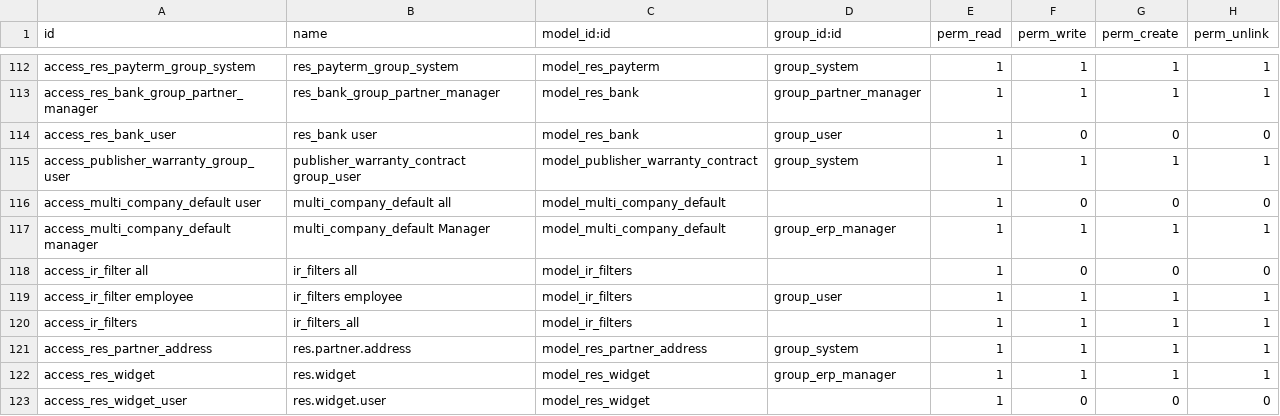
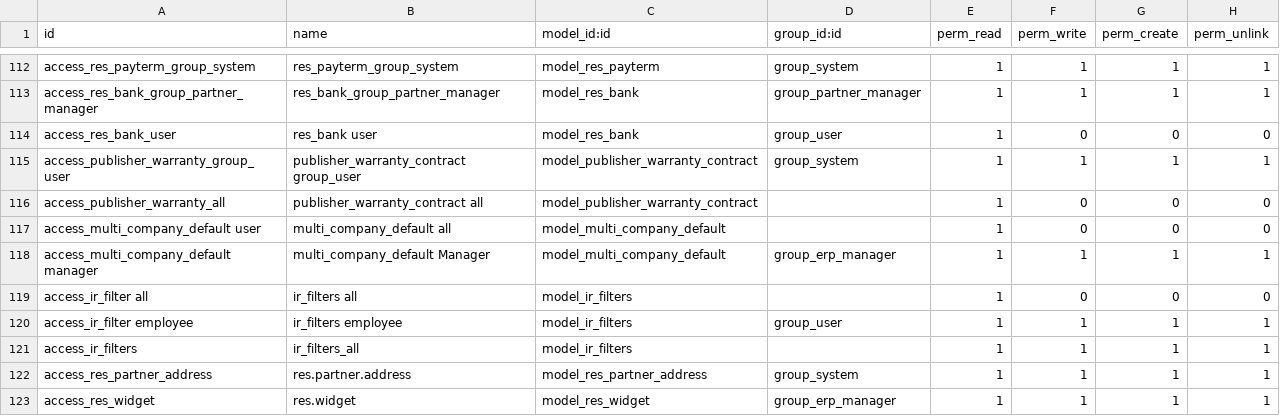
Before and after one commit to xrg/openerp-server, a CSV file: bin/addons/base/security/ir.model.access.csv, drawn as a sheet; only a part is shown, gaps mark what is left out; the shorter side is filled out with more unchanged rows.

Commit message:
[FIX] Fixed security problems with maintenance

```diff
--- a/bin/addons/base/security/ir.model.access.csv
+++ b/bin/addons/base/security/ir.model.access.csv
@@ -115,2 +115,3 @@
 "access_publisher_warranty_group_user","publisher_warranty_contract group_user","model_publisher_warranty_contract","group_system",1,1,1,1
+"access_publisher_warranty_all","publisher_warranty_contract all","model_publisher_warranty_contract",,1,0,0,0
 "access_multi_company_default user","multi_company_default all","model_multi_company_default",,1,0,0,0
```
